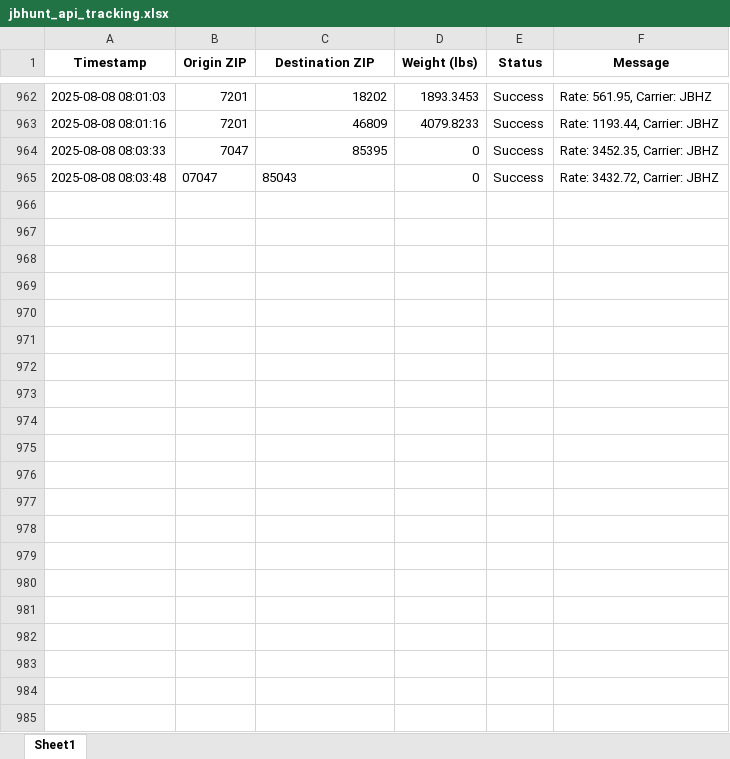
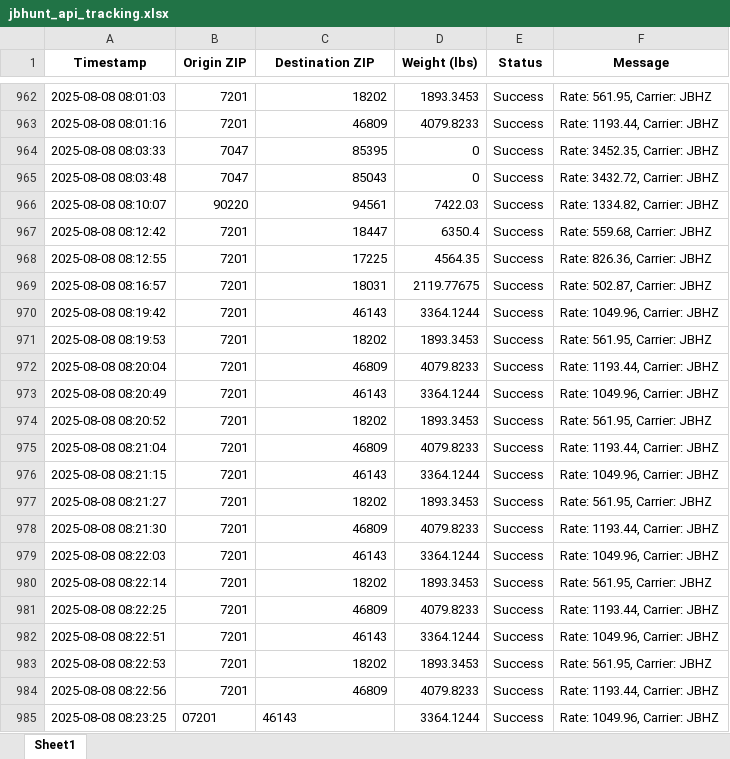
Before and after one commit to Ayyanagouda006/FBA-Pricing-Tool, an Excel workbook: Logs/jbhunt_api_tracking.xlsx, sheet Sheet1, drawn as a sheet; only a part is shown, gaps mark what is left out; values as stored, in another font and other column widths than the file's, no borders; the diff names each change by its address in the sheet, - before the commit and + after, or states it on an @@ line.

Commit message:
server data

```diff
--- a/Logs/jbhunt_api_tracking.xlsx (sheet Sheet1)
+++ b/Logs/jbhunt_api_tracking.xlsx (sheet Sheet1)
-B965 (Origin ZIP): 07047
+B965 (Origin ZIP): 7047
-C965 alignment: left
+C965 alignment: right
+row 966: 2025-08-08 08:10:07 | 90220 | 94561 | 7422.03 | Success | Rate: 1334.82, Carrier: JBHZ
+row 967: 2025-08-08 08:12:42 | 7201 | 18447 | 6350.4 | Success | Rate: 559.68, Carrier: JBHZ
+row 968: 2025-08-08 08:12:55 | 7201 | 17225 | 4564.35 | Success | Rate: 826.36, Carrier: JBHZ
+row 969: 2025-08-08 08:16:57 | 7201 | 18031 | 2119.77675 | Success | Rate: 502.87, Carrier: JBHZ
+row 970: 2025-08-08 08:19:42 | 7201 | 46143 | 3364.1244 | Success | Rate: 1049.96, Carrier: JBHZ
+row 971: 2025-08-08 08:19:53 | 7201 | 18202 | 1893.3453 | Success | Rate: 561.95, Carrier: JBHZ
+row 972: 2025-08-08 08:20:04 | 7201 | 46809 | 4079.8233 | Success | Rate: 1193.44, Carrier: JBHZ
+row 973: 2025-08-08 08:20:49 | 7201 | 46143 | 3364.1244 | Success | Rate: 1049.96, Carrier: JBHZ
+row 974: 2025-08-08 08:20:52 | 7201 | 18202 | 1893.3453 | Success | Rate: 561.95, Carrier: JBHZ
+row 975: 2025-08-08 08:21:04 | 7201 | 46809 | 4079.8233 | Success | Rate: 1193.44, Carrier: JBHZ
+row 976: 2025-08-08 08:21:15 | 7201 | 46143 | 3364.1244 | Success | Rate: 1049.96, Carrier: JBHZ
+row 977: 2025-08-08 08:21:27 | 7201 | 18202 | 1893.3453 | Success | Rate: 561.95, Carrier: JBHZ
+row 978: 2025-08-08 08:21:30 | 7201 | 46809 | 4079.8233 | Success | Rate: 1193.44, Carrier: JBHZ
+row 979: 2025-08-08 08:22:03 | 7201 | 46143 | 3364.1244 | Success | Rate: 1049.96, Carrier: JBHZ
+row 980: 2025-08-08 08:22:14 | 7201 | 18202 | 1893.3453 | Success | Rate: 561.95, Carrier: JBHZ
+row 981: 2025-08-08 08:22:25 | 7201 | 46809 | 4079.8233 | Success | Rate: 1193.44, Carrier: JBHZ
+row 982: 2025-08-08 08:22:51 | 7201 | 46143 | 3364.1244 | Success | Rate: 1049.96, Carrier: JBHZ
+row 983: 2025-08-08 08:22:53 | 7201 | 18202 | 1893.3453 | Success | Rate: 561.95, Carrier: JBHZ
+row 984: 2025-08-08 08:22:56 | 7201 | 46809 | 4079.8233 | Success | Rate: 1193.44, Carrier: JBHZ
+row 985: 2025-08-08 08:23:25 | 07201 | 46143 | 3364.1244 | Success | Rate: 1049.96, Carrier: JBHZ
```
Also changed, not shown: Logs/exfreight_api_log.xlsx, Logs/heyprimo_api_tracking.xlsx, 3 other files.
